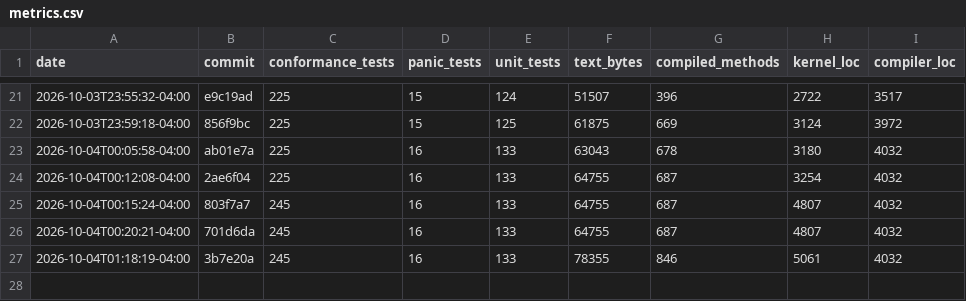
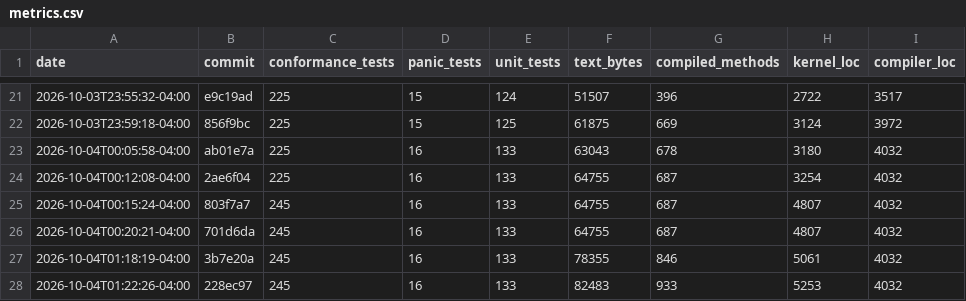
Before and after one commit to JackFurton/who-would-build-a-kernel-in-java, a CSV file: metrics.csv, drawn as a sheet; only a part is shown, gaps mark what is left out; the diff names each change by its address in the sheet, - before the commit and + after, or states it on an @@ line.

```diff
--- a/metrics.csv
+++ b/metrics.csv
+row 28: 2026-10-04T01:22:26-04:00 | 228ec97 | 245 | 16 | 133 | 82483 | 933 | 5253 | 4032
```
Also changed, not shown: 2 other files.
